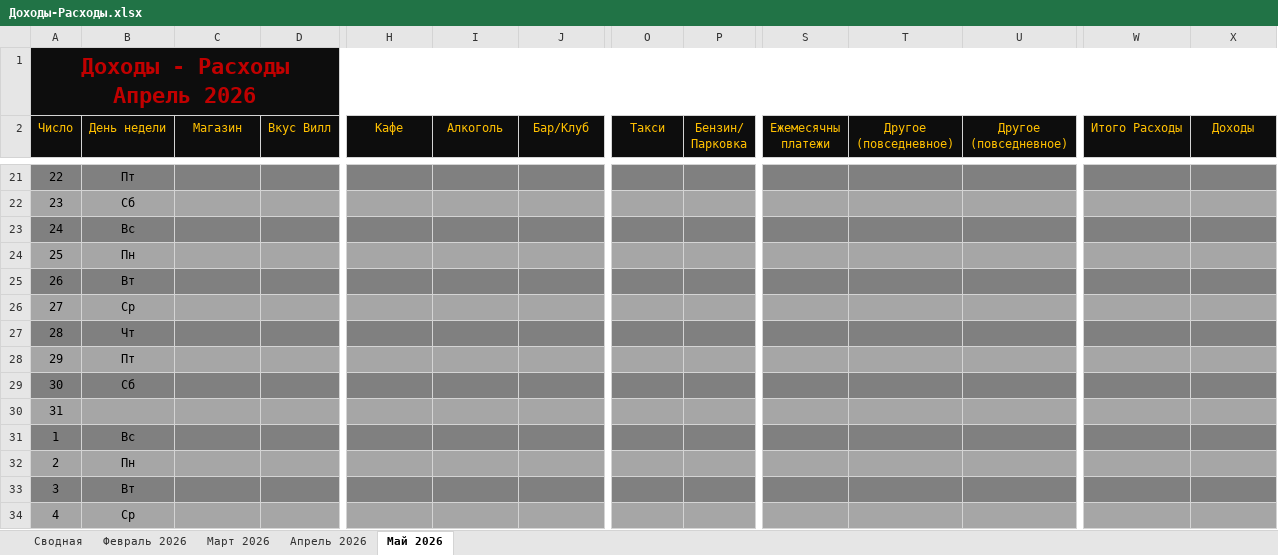
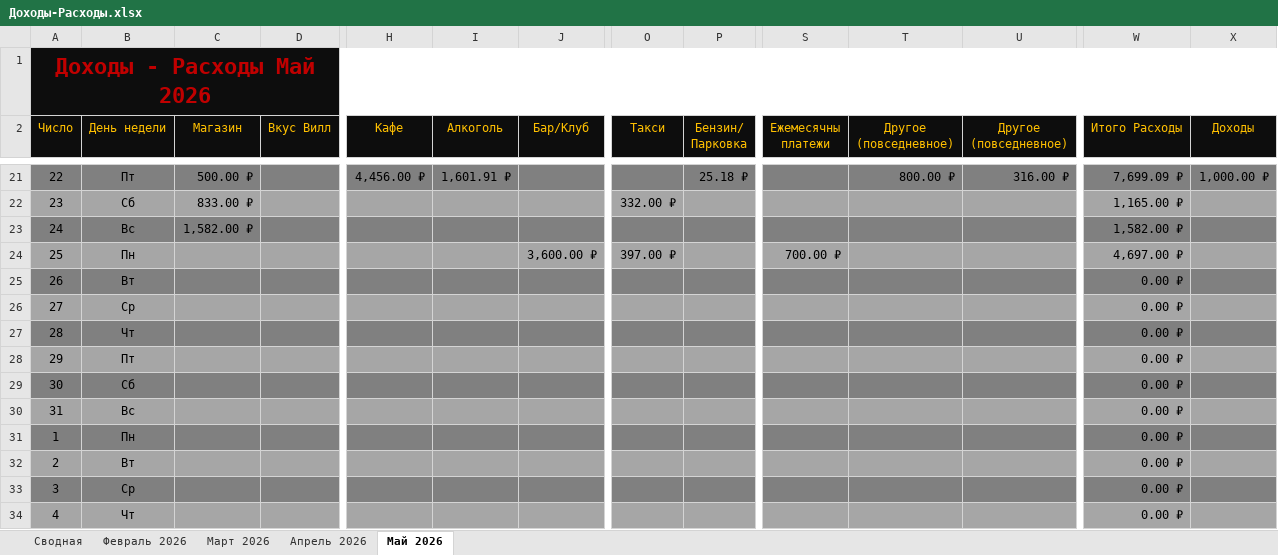
Before and after one commit to EugenySobyanin/Repository_1, an Excel workbook: Другое/2026/Доходы-Расходы.xlsx, sheet Май 2026, drawn as a sheet; only a part is shown, gaps mark what is left out; values as stored, in another font and other column widths than the file's, no borders; conditional formats not drawn; the diff covers the shown part only; the diff names each change by its address in the sheet, - before the commit and + after, or states it on an @@ line.

Commit message:
Расходы-доходы.

```diff
--- a/Другое/2026/Доходы-Расходы.xlsx (sheet Май 2026)
+++ b/Другое/2026/Доходы-Расходы.xlsx (sheet Май 2026)
-A1 (Число): Доходы - Расходы Апрель 2026
+A1 (Число): Доходы - Расходы Май 2026
-C21 (Магазин): (empty)
+C21 (Магазин): 500.00 ₽
-H21 (Кафе): (empty)
+H21 (Кафе): 4,456.00 ₽
-I21 (Алкоголь): (empty)
+I21 (Алкоголь): 1,601.91 ₽
-P21 (Бензин/ Парковка): (empty)
+P21 (Бензин/ Парковка): 25.18 ₽
-T21 (Другое (повседневное)): (empty)
+T21 (Другое (повседневное)): 800.00 ₽
-U21 (Другое (повседневное)): (empty)
+U21 (Другое (повседневное)): 316.00 ₽
-W21 (Итого Расходы): (empty)
+W21 (Итого Расходы): 7,699.09 ₽
-X21 (Доходы): (empty)
+X21 (Доходы): 1,000.00 ₽
-C22 (Магазин): (empty)
+C22 (Магазин): 833.00 ₽
-O22 (Такси): (empty)
+O22 (Такси): 332.00 ₽
-W22 (Итого Расходы): (empty)
+W22 (Итого Расходы): 1,165.00 ₽
-C23 (Магазин): (empty)
+C23 (Магазин): 1,582.00 ₽
-W23 (Итого Расходы): (empty)
+W23 (Итого Расходы): 1,582.00 ₽
-J24 (Бар/Клуб): (empty)
+J24 (Бар/Клуб): 3,600.00 ₽
-O24 (Такси): (empty)
+O24 (Такси): 397.00 ₽
-S24 (Ежемесячны платежи): (empty)
+S24 (Ежемесячны платежи): 700.00 ₽
-W24 (Итого Расходы): (empty)
+W24 (Итого Расходы): 4,697.00 ₽
-W25:W34 (Итого Расходы): (empty)
+W25:W34 (Итого Расходы): 0.00 ₽
-B30 (День недели): (empty)
+B30 (День недели): Вс
-B31 (День недели): Вс
+B31 (День недели): Пн
-B32 (День недели): Пн
+B32 (День недели): Вт
-B33 (День недели): Вт
+B33 (День недели): Ср
-B34 (День недели): Ср
+B34 (День недели): Чт
```
Also changed, not shown: 84 edited cells and cell formats elsewhere in this sheet.
